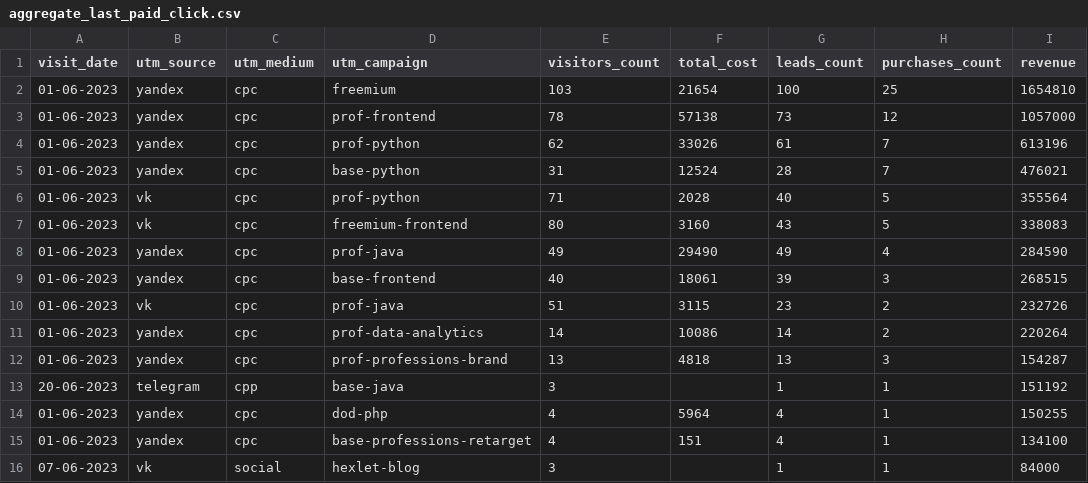
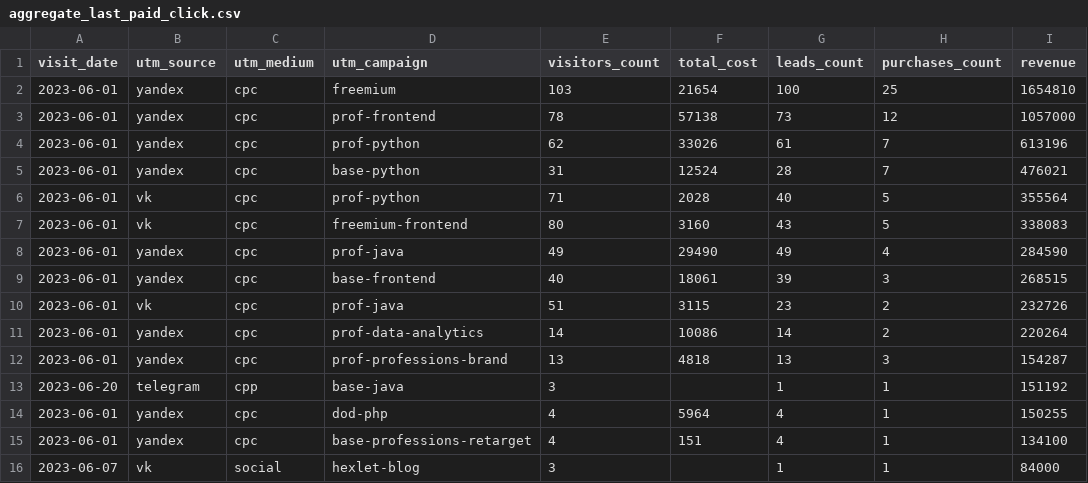
Before and after one commit to bryzgin/data-analytics-project-96, a CSV file: aggregate_last_paid_click.csv, drawn as a sheet.

```diff
--- a/aggregate_last_paid_click.csv
+++ b/aggregate_last_paid_click.csv
@@ -1,16 +1,16 @@
 "visit_date","utm_source","utm_medium","utm_campaign","visitors_count","total_cost","leads_count","purchases_count","revenue"
-"01-06-2023",yandex,cpc,freemium,103,21654,100,25,1654810
-"01-06-2023",yandex,cpc,prof-frontend,78,57138,73,12,1057000
-"01-06-2023",yandex,cpc,prof-python,62,33026,61,7,613196
-"01-06-2023",yandex,cpc,base-python,31,12524,28,7,476021
-"01-06-2023",vk,cpc,prof-python,71,2028,40,5,355564
-"01-06-2023",vk,cpc,freemium-frontend,80,3160,43,5,338083
-"01-06-2023",yandex,cpc,prof-java,49,29490,49,4,284590
-"01-06-2023",yandex,cpc,base-frontend,40,18061,39,3,268515
-"01-06-2023",vk,cpc,prof-java,51,3115,23,2,232726
-"01-06-2023",yandex,cpc,prof-data-analytics,14,10086,14,2,220264
-"01-06-2023",yandex,cpc,prof-professions-brand,13,4818,13,3,154287
-"20-06-2023",telegram,cpp,base-java,3,,1,1,151192
-"01-06-2023",yandex,cpc,dod-php,4,5964,4,1,150255
-"01-06-2023",yandex,cpc,base-professions-retarget,4,151,4,1,134100
-"07-06-2023",vk,social,hexlet-blog,3,,1,1,84000
+"2023-06-01",yandex,cpc,freemium,103,21654,100,25,1654810
+"2023-06-01",yandex,cpc,prof-frontend,78,57138,73,12,1057000
+"2023-06-01",yandex,cpc,prof-python,62,33026,61,7,613196
+"2023-06-01",yandex,cpc,base-python,31,12524,28,7,476021
+"2023-06-01",vk,cpc,prof-python,71,2028,40,5,355564
+"2023-06-01",vk,cpc,freemium-frontend,80,3160,43,5,338083
+"2023-06-01",yandex,cpc,prof-java,49,29490,49,4,284590
+"2023-06-01",yandex,cpc,base-frontend,40,18061,39,3,268515
+"2023-06-01",vk,cpc,prof-java,51,3115,23,2,232726
+"2023-06-01",yandex,cpc,prof-data-analytics,14,10086,14,2,220264
+"2023-06-01",yandex,cpc,prof-professions-brand,13,4818,13,3,154287
+"2023-06-20",telegram,cpp,base-java,3,,1,1,151192
+"2023-06-01",yandex,cpc,dod-php,4,5964,4,1,150255
+"2023-06-01",yandex,cpc,base-professions-retarget,4,151,4,1,134100
+"2023-06-07",vk,social,hexlet-blog,3,,1,1,84000
```
Also changed, not shown: last_paid_click.csv, 2 other files.
